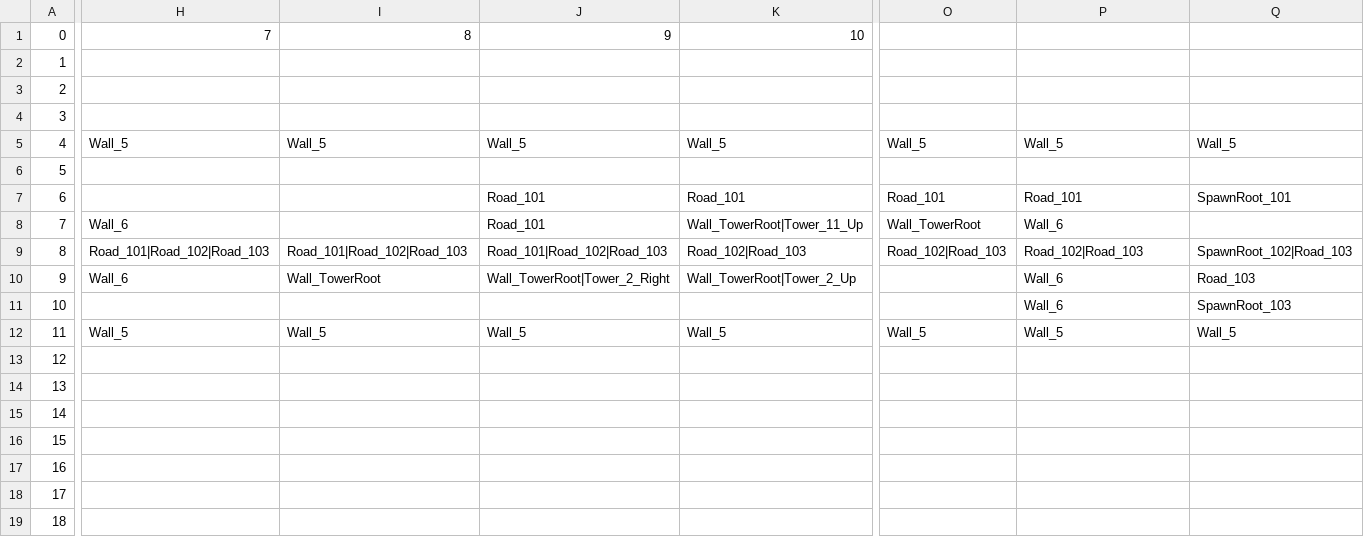
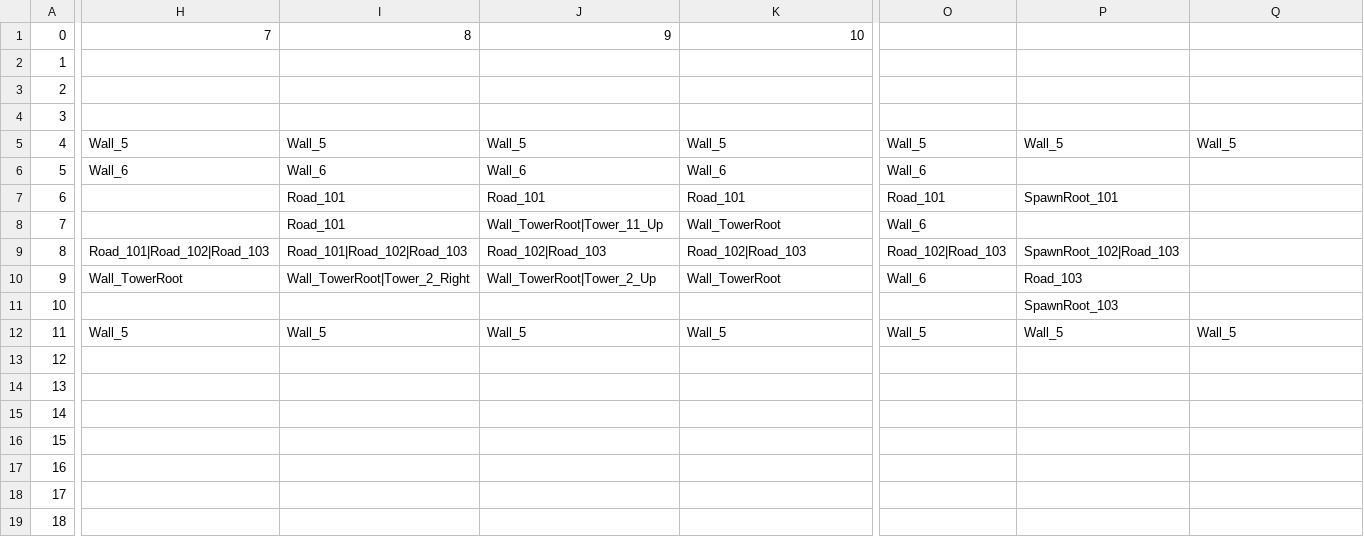
Before and after one commit to WXC-HUB/Project3D, a CSV file: Assets/Resources/MapConfig/Level_1/Layer_Wall.csv, drawn as a sheet; only a part is shown, gaps mark what is left out; the diff covers the shown part only; the diff names each change by its address in the sheet, - before the commit and + after, or states it on an @@ line.

```diff
--- a/Assets/Resources/MapConfig/Level_1/Layer_Wall.csv
+++ b/Assets/Resources/MapConfig/Level_1/Layer_Wall.csv
-H6: (empty)
+H6: Wall_6
-I6: (empty)
+I6: Wall_6
-J6: (empty)
+J6: Wall_6
-K6: (empty)
+K6: Wall_6
-O6: (empty)
+O6: Wall_6
-I7:I8: (empty)
+I7:I8: Road_101
-P7: Road_101
+P7: SpawnRoot_101
-Q7: SpawnRoot_101
+Q7: (empty)
-H8: Wall_6
+H8: (empty)
-J8: Road_101
+J8: Wall_TowerRoot|Tower_11_Up
-K8: Wall_TowerRoot|Tower_11_Up
+K8: Wall_TowerRoot
-O8: Wall_TowerRoot
+O8: Wall_6
-P8: Wall_6
+P8: (empty)
-J9: Road_101|Road_102|Road_103
+J9: Road_102|Road_103
-P9: Road_102|Road_103
+P9: SpawnRoot_102|Road_103
-Q9: SpawnRoot_102|Road_103
+Q9: (empty)
-H10: Wall_6
+H10: Wall_TowerRoot
-I10: Wall_TowerRoot
+I10: Wall_TowerRoot|Tower_2_Right
-J10: Wall_TowerRoot|Tower_2_Right
+J10: Wall_TowerRoot|Tower_2_Up
-K10: Wall_TowerRoot|Tower_2_Up
+K10: Wall_TowerRoot
-O10: (empty)
+O10: Wall_6
-P10: Wall_6
+P10: Road_103
-Q10: Road_103
+Q10: (empty)
-P11: Wall_6
+P11: SpawnRoot_103
-Q11: SpawnRoot_103
+Q11: (empty)
```
Also changed, not shown: 4 edited cells elsewhere in this file, 20 other files.
